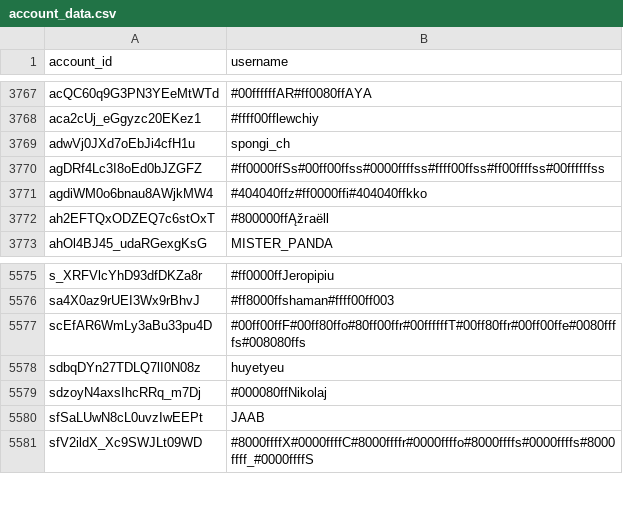
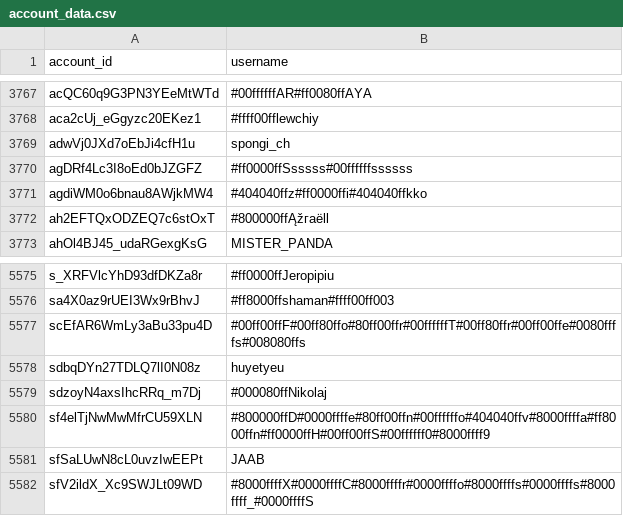
Before and after one commit to pewpewlive/ppl-data, a CSV file: account_data.csv, drawn as a sheet; only a part is shown, gaps mark what is left out.

Commit message:
Roll new data computed at Fri, 24 Apr 2026 00:01:28 UTC

```diff
--- a/account_data.csv
+++ b/account_data.csv
@@ -3769,3 +3769,3 @@ aca2cUj_eGgyzc20EKez1,#ffff00fflewchiy
 adwVj0JXd7oEbJi4cfH1u,spongi_ch
-agDRf4Lc3I8oEd0bJZGFZ,#ff0000ffSs#00ff00ffss#0000ffffss#ffff00ffss#ff00ffffss#00ffffffss
+agDRf4Lc3I8oEd0bJZGFZ,#ff0000ffSsssss#00ffffffssssss
 agdiWM0o6bnau8AWjkMW4,#404040ffz#ff0000ffi#404040ffkko
@@ -5579,2 +5579,3 @@ sdbqDYn27TDLQ7lI0N08z,huyetyeu
 sdzoyN4axsIhcRRq_m7Dj,#000080ffNikolaj
+sf4elTjNwMwMfrCU59XLN,#800000ffD#0000ffffe#80ff00ffn#00ffffffo#404040ffv#8000ffffa#ff8000ffn#ff0000ffH#00ff00ffS#00ffffff0#8000ffff9
 sfSaLUwN8cL0uvzIwEEPt,JAAB
```
